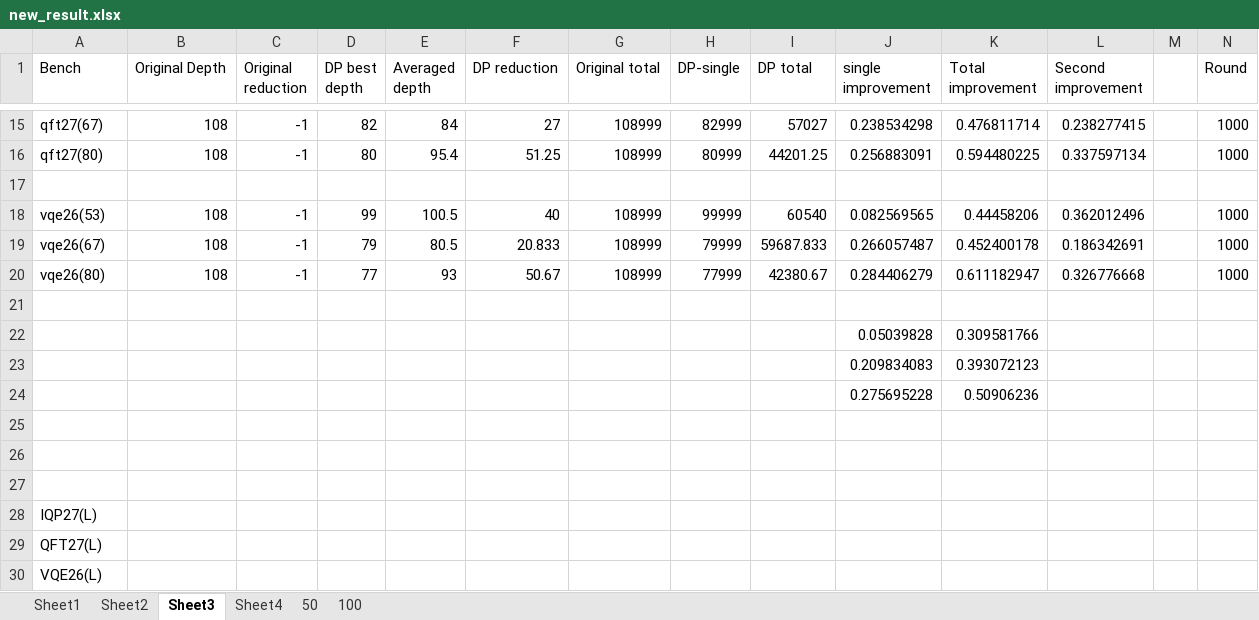
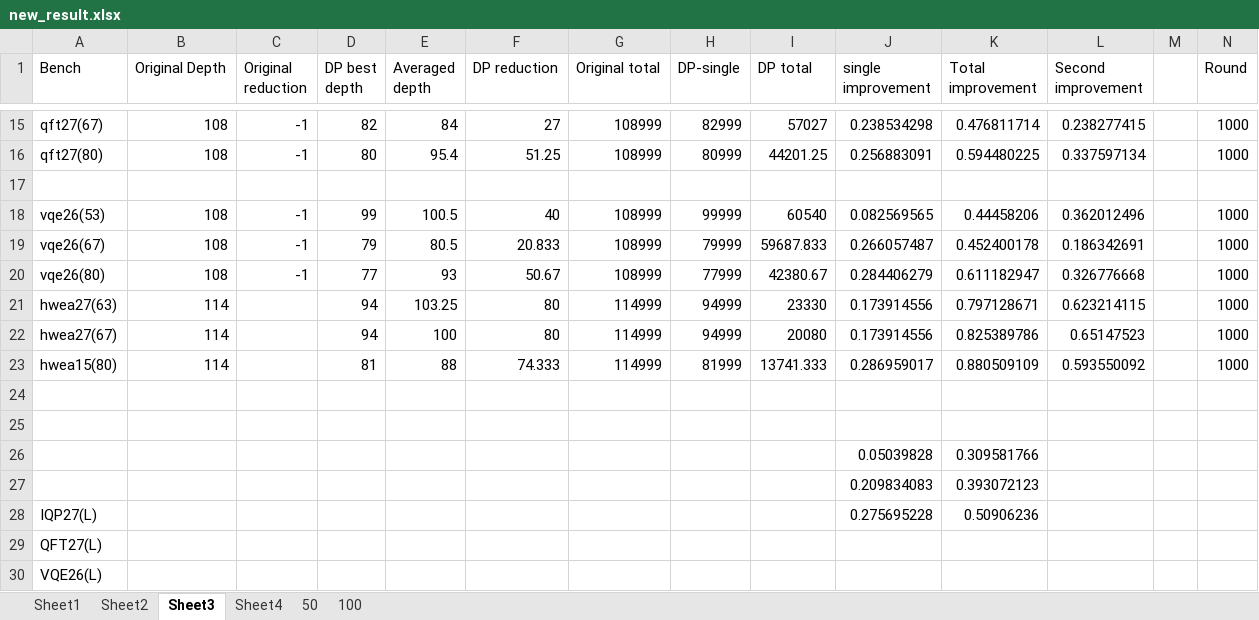
Before and after one commit to PittYHL/DP_MBQC, an Excel workbook: example/new_result.xlsx, sheet Sheet3, drawn as a sheet; only a part is shown, gaps mark what is left out; values as stored, in another font and other column widths than the file's, no borders; charts and pictures not drawn; removed rows and columns are numbered as before the commit, all else as after; the diff names each change by its address in the sheet, - before the commit and + after, or states it on an @@ line.

Commit message:
1.3

```diff
--- a/example/new_result.xlsx (sheet Sheet3)
+++ b/example/new_result.xlsx (sheet Sheet3)
+row 21: hwea27(63) | 114 |  | 94 | 103.25 | 80 | 114999 | 94999 | 23330 | 0.173914556 | 0.797128671 | 0.623214115 |  | 1000
+row 22: hwea27(67) | 114 |  | 94 | 100 | 80 | 114999 | 94999 | 20080 | 0.173914556 | 0.825389786 | 0.65147523 |  | 1000
+row 23: hwea15(80) | 114 |  | 81 | 88 | 74.333 | 114999 | 81999 | 13741.333 | 0.286959017 | 0.880509109 | 0.593550092 |  | 1000
+row 24: (empty)
-A28 (Bench): (empty)
+A28 (Bench): IQP27(L)
-row 25: (empty)
-row 26: (empty)
-row 27: (empty)
-row 28: IQP27(L)
```
Also changed, not shown: sheet Sheet2.
